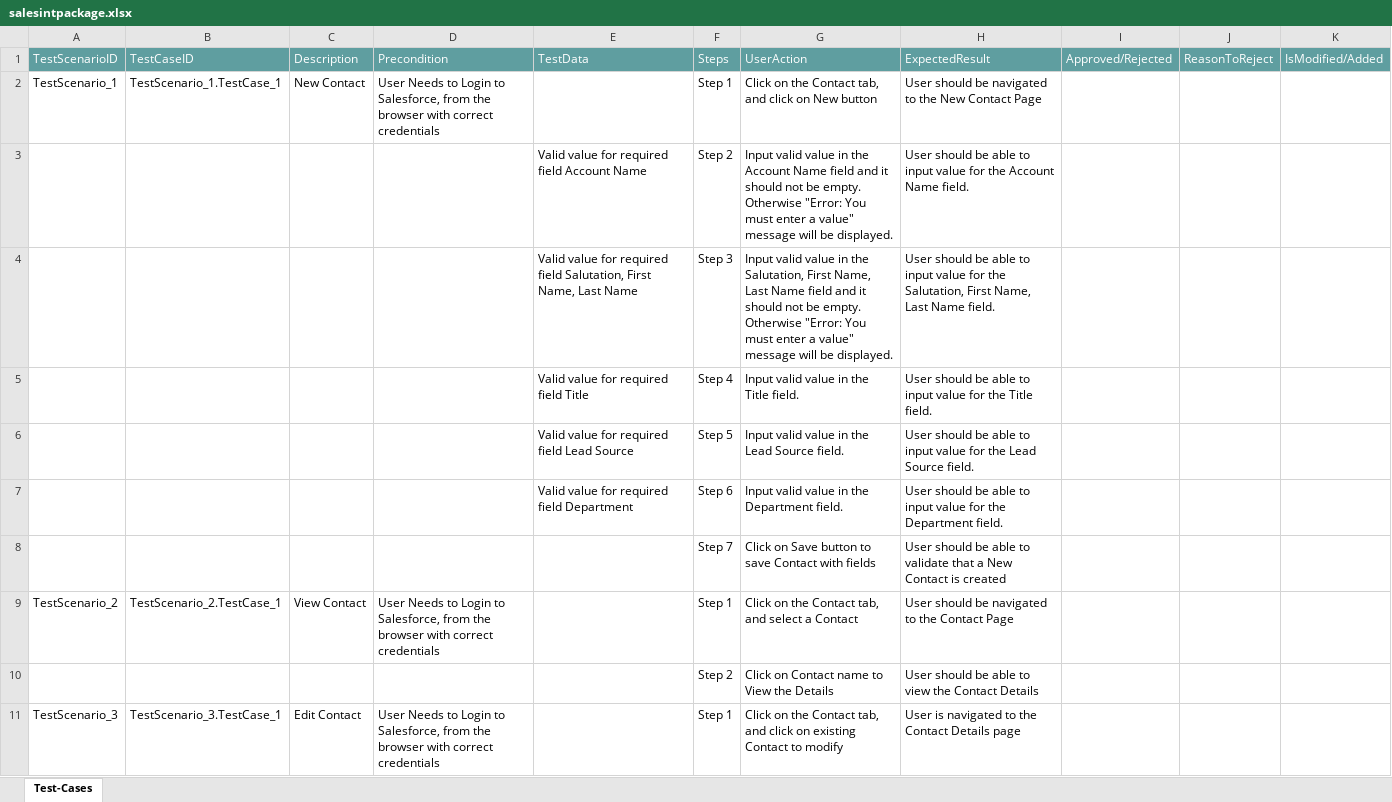
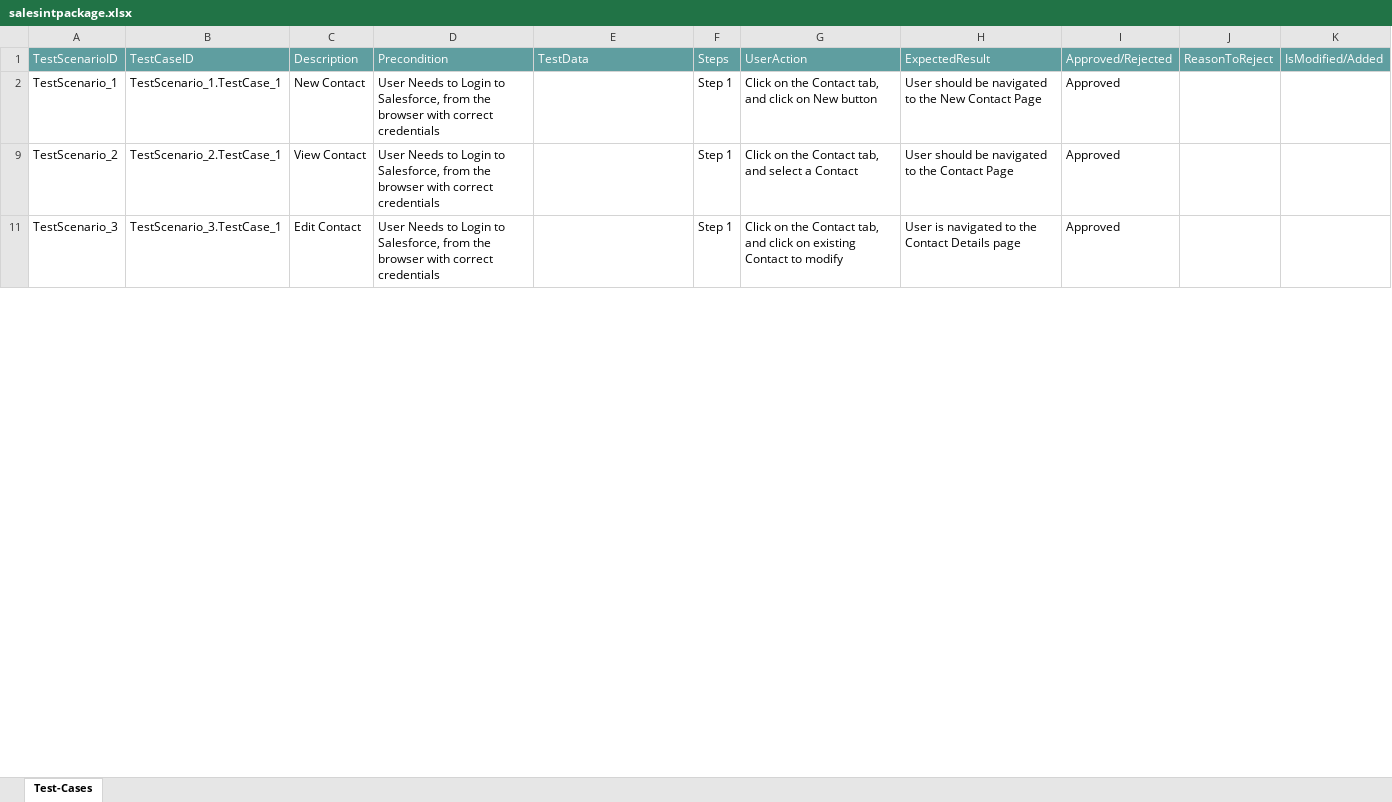
Before and after one commit to ShaikMohamedIrfan/StellantisDryrun, an Excel workbook: salesintpackage.xlsx, sheet Test-Cases, drawn as a sheet; only a part is shown; values as stored, in another font and other column widths than the file's, no borders; table styles not drawn; the diff covers the shown part only; the diff names each change by its address in the sheet, - before the commit and + after, or states it on an @@ line.

Commit message:
Add files via upload

```diff
--- a/salesintpackage.xlsx (sheet Test-Cases)
+++ b/salesintpackage.xlsx (sheet Test-Cases)
-I2: (empty)
+I2: Approved
@@ row 3 hidden:  |  |  |  | Valid value for required field Account Name | Step 2 | Input valid value in the Account Name field and it should not be empty. Otherwise "Error: You must enter a value" message will be displayed. | User should be able to input value for the Account Name field. @@
@@ row 4 hidden:  |  |  |  | Valid value for required field Salutation, First Name, Last Name | Step 3 | Input valid value in the Salutation, First Name, Last Name field and it should not be empty. Otherwise "Error: You must enter a value" message will be displayed. | User should be able to input value for the Salutation, First Name, Last Name field. @@
@@ row 5 hidden:  |  |  |  | Valid value for required field Title | Step 4 | Input valid value in the Title field. | User should be able to input value for the Title field. @@
@@ row 6 hidden:  |  |  |  | Valid value for required field Lead Source | Step 5 | Input valid value in the Lead Source field. | User should be able to input value for the Lead Source field. @@
@@ row 7 hidden:  |  |  |  | Valid value for required field Department | Step 6 | Input valid value in the Department field. | User should be able to input value for the Department field. @@
@@ row 8 hidden:  |  |  |  |  | Step 7 | Click on Save button to save Contact with fields | User should be able to validate that a New Contact is created @@
-I9: (empty)
+I9: Approved
@@ row 10 hidden:  |  |  |  |  | Step 2 | Click on Contact name to View the Details | User should be able to view the Contact Details @@
-I11: (empty)
+I11: Approved
```
Also changed, not shown: 8 hidden or unhidden rows and 1 edited cell elsewhere in this sheet.
